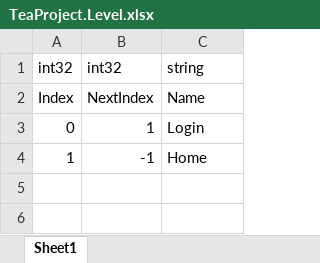
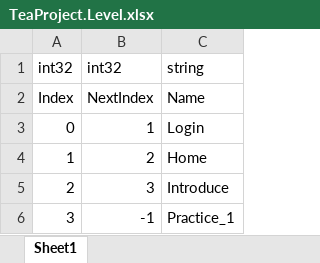
Before and after one commit to RainVice/TeaProject, an Excel workbook: tools/Excel2Json/Excel/TeaProject.Level.xlsx, sheet Sheet1, drawn as a sheet; values as stored, in another font and other column widths than the file's, no borders; the diff names each change by its address in the sheet, - before the commit and + after, or states it on an @@ line.

```diff
--- a/tools/Excel2Json/Excel/TeaProject.Level.xlsx (sheet Sheet1)
+++ b/tools/Excel2Json/Excel/TeaProject.Level.xlsx (sheet Sheet1)
-B4: -1
+B4: 2
+row 5: 2 | 3 | Introduce
+row 6: 3 | -1 | Practice_1
```
Also changed, not shown: 6 other files.
